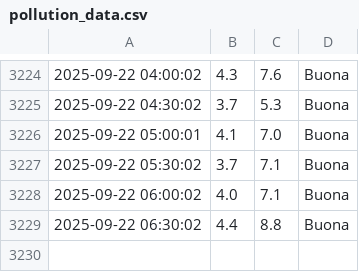
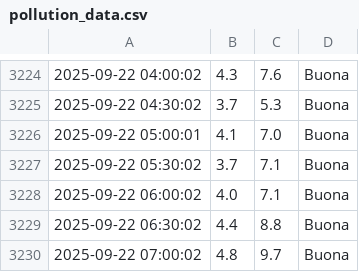
Before and after one commit to francescomannarino/pollution-monitor, a CSV file: data/pollution_data.csv, drawn as a sheet; only a part is shown, gaps mark what is left out.

Commit message:
Update data Mon 22 Sep 07:00:06 CEST 2025

```diff
--- a/data/pollution_data.csv
+++ b/data/pollution_data.csv
@@ -3229 +3229,2 @@
 2025-09-22 06:30:02,4.4,8.8,Buona
+2025-09-22 07:00:02,4.8,9.7,Buona
```
Also changed, not shown: 2 other files.
